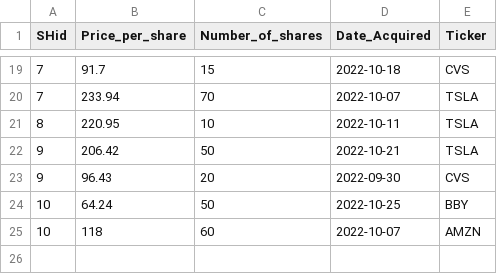
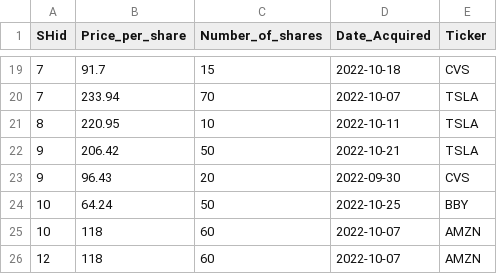
Before and after one commit to AlfredT15/CSC436, a CSV file: data/Portfolio.csv, drawn as a sheet; only a part is shown, gaps mark what is left out.

```diff
--- a/data/Portfolio.csv
+++ b/data/Portfolio.csv
@@ -25 +25,2 @@ SHid, Price_per_share, Number_of_shares, Date_Acquired, Ticker
 10, 118, 60,2022-10-07,AMZN
+12, 118, 60,2022-10-07,AMZN
```
Also changed, not shown: data/Share_Holders.csv, 8 other files.
